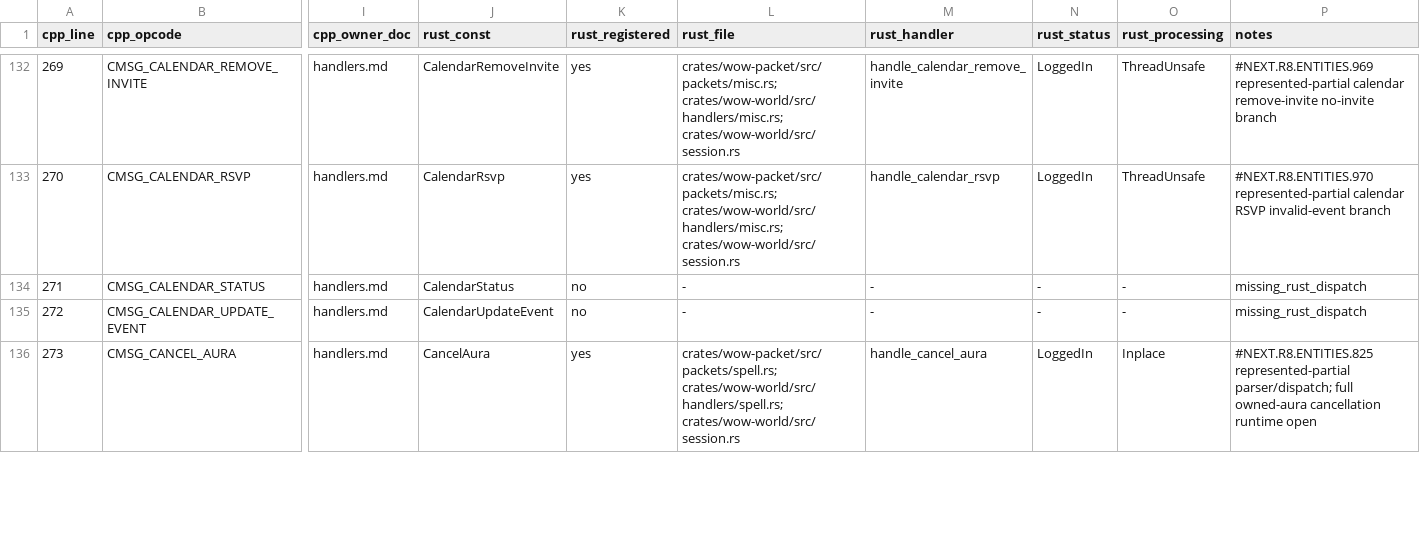
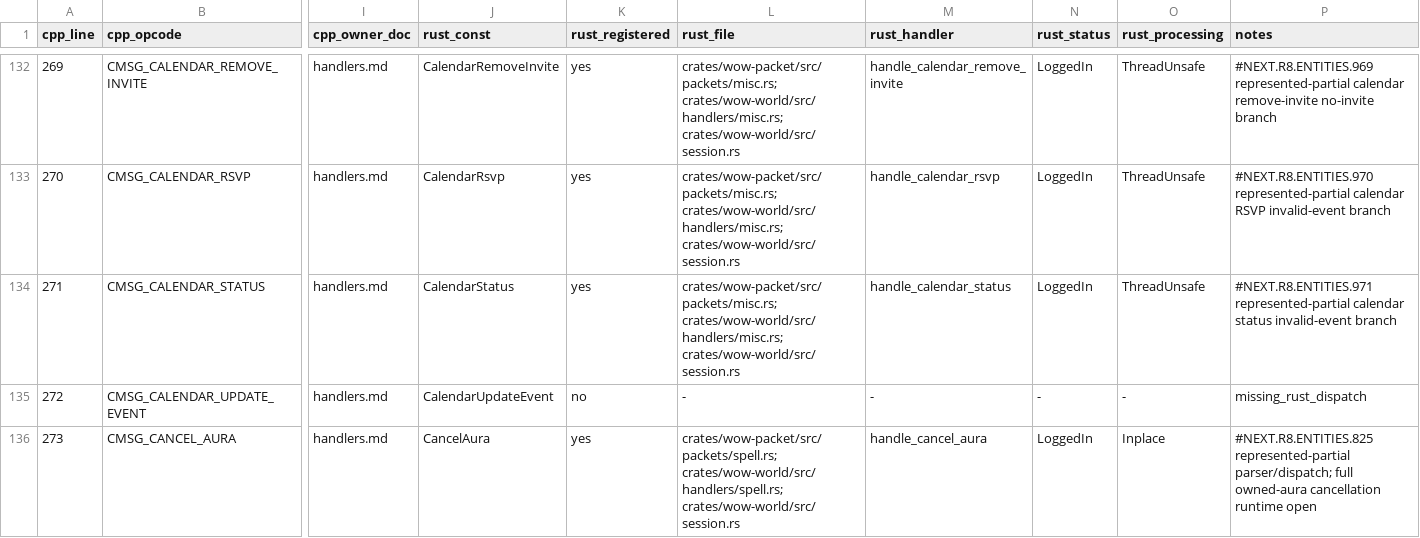
Before and after one commit to alseif0x/rustycore, a TSV file: docs/migration/inventory/cpp-client-handlers.tsv, drawn as a sheet; only a part is shown, gaps mark what is left out; the diff names each change by its address in the sheet, - before the commit and + after, or states it on an @@ line.

Commit message:
Handle represented calendar status

```diff
--- a/docs/migration/inventory/cpp-client-handlers.tsv
+++ b/docs/migration/inventory/cpp-client-handlers.tsv
-K134 (rust_registered): no
+K134 (rust_registered): yes
-L134 (rust_file): -
+L134 (rust_file): crates/wow-packet/src/packets/misc.rs; crates/wow-world/src/handlers/misc.rs; crates/wow-world/src/session.rs
-M134 (rust_handler): -
+M134 (rust_handler): handle_calendar_status
-N134 (rust_status): -
+N134 (rust_status): LoggedIn
-O134 (rust_processing): -
+O134 (rust_processing): ThreadUnsafe
-P134 (notes): missing_rust_dispatch
+P134 (notes): #NEXT.R8.ENTITIES.971 represented-partial calendar status invalid-event branch
```
Also changed, not shown: docs/migration/inventory/r3-opcodes-registry.tsv, 8 other files.
